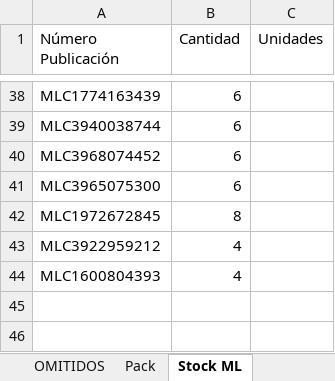
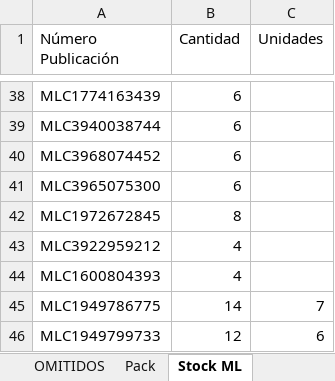
Before and after one commit to nikodp14/Panel-de-Operaciones, an Excel workbook: validar-ml/configuracion.xlsx, sheet Stock ML, drawn as a sheet; only a part is shown, gaps mark what is left out; values as stored, in another font and other column widths than the file's, no borders; the diff names each change by its address in the sheet, - before the commit and + after, or states it on an @@ line.

Commit message:
Se actualiza configuración publicaciones

```diff
--- a/validar-ml/configuracion.xlsx (sheet Stock ML)
+++ b/validar-ml/configuracion.xlsx (sheet Stock ML)
+row 45: MLC1949786775 | 14 | 7
+row 46: MLC1949799733 | 12 | 6
```
